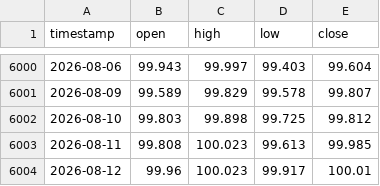
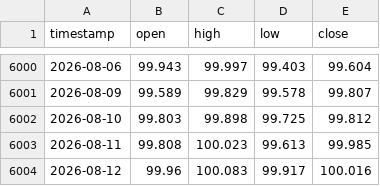
Before and after one commit to evan7646-cloud/Gold_Strategy_Watch, a CSV file: iceus_dxy_daily.csv, drawn as a sheet; only a part is shown, gaps mark what is left out.

```diff
--- a/iceus_dxy_daily.csv
+++ b/iceus_dxy_daily.csv
@@ -6003,2 +6003,2 @@ timestamp,open,high,low,close
 2026-08-11,99.808,100.023,99.613,99.985
-2026-08-12,99.96,100.023,99.917,100.01
+2026-08-12,99.96,100.083,99.917,100.016
```
Also changed, not shown: comex_gc1!_4h.csv, comex_gc1!_daily.csv, 1 other file.
